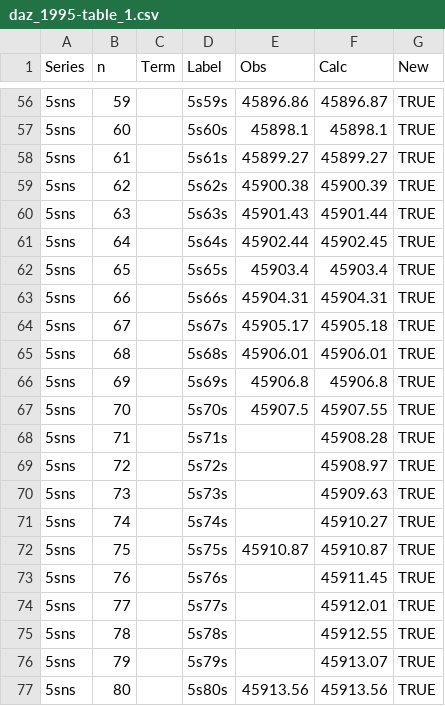
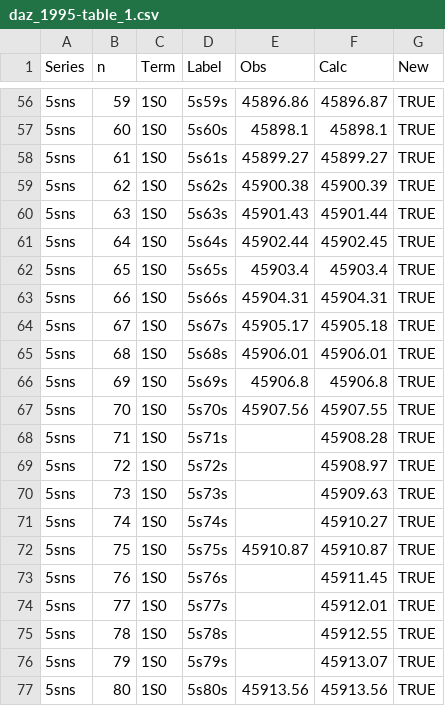
Before and after one commit to rogding/strontium_rydberg, a CSV file: data/daz_1995/source/daz_1995-table_1.csv, drawn as a sheet; only a part is shown, gaps mark what is left out; the diff covers the shown part only.

```diff
--- a/data/daz_1995/source/daz_1995-table_1.csv
+++ b/data/daz_1995/source/daz_1995-table_1.csv
@@ -56,22 +56,22 @@ Series,n,Term,Label,Obs,Calc,New
-5sns,59,,5s59s,45896.86,45896.87,TRUE
-5sns,60,,5s60s,45898.1,45898.1,TRUE
-5sns,61,,5s61s,45899.27,45899.27,TRUE
-5sns,62,,5s62s,45900.38,45900.39,TRUE
-5sns,63,,5s63s,45901.43,45901.44,TRUE
-5sns,64,,5s64s,45902.44,45902.45,TRUE
-5sns,65,,5s65s,45903.4,45903.4,TRUE
-5sns,66,,5s66s,45904.31,45904.31,TRUE
-5sns,67,,5s67s,45905.17,45905.18,TRUE
-5sns,68,,5s68s,45906.01,45906.01,TRUE
-5sns,69,,5s69s,45906.8,45906.8,TRUE
-5sns,70,,5s70s,45907.5,45907.55,TRUE
-5sns,71,,5s71s,,45908.28,TRUE
-5sns,72,,5s72s,,45908.97,TRUE
-5sns,73,,5s73s,,45909.63,TRUE
-5sns,74,,5s74s,,45910.27,TRUE
-5sns,75,,5s75s,45910.87,45910.87,TRUE
-5sns,76,,5s76s,,45911.45,TRUE
-5sns,77,,5s77s,,45912.01,TRUE
-5sns,78,,5s78s,,45912.55,TRUE
-5sns,79,,5s79s,,45913.07,TRUE
-5sns,80,,5s80s,45913.56,45913.56,TRUE
+5sns,59,1S0,5s59s,45896.86,45896.87,TRUE
+5sns,60,1S0,5s60s,45898.1,45898.1,TRUE
+5sns,61,1S0,5s61s,45899.27,45899.27,TRUE
+5sns,62,1S0,5s62s,45900.38,45900.39,TRUE
+5sns,63,1S0,5s63s,45901.43,45901.44,TRUE
+5sns,64,1S0,5s64s,45902.44,45902.45,TRUE
+5sns,65,1S0,5s65s,45903.4,45903.4,TRUE
+5sns,66,1S0,5s66s,45904.31,45904.31,TRUE
+5sns,67,1S0,5s67s,45905.17,45905.18,TRUE
+5sns,68,1S0,5s68s,45906.01,45906.01,TRUE
+5sns,69,1S0,5s69s,45906.8,45906.8,TRUE
+5sns,70,1S0,5s70s,45907.56,45907.55,TRUE
+5sns,71,1S0,5s71s,,45908.28,TRUE
+5sns,72,1S0,5s72s,,45908.97,TRUE
+5sns,73,1S0,5s73s,,45909.63,TRUE
+5sns,74,1S0,5s74s,,45910.27,TRUE
+5sns,75,1S0,5s75s,45910.87,45910.87,TRUE
+5sns,76,1S0,5s76s,,45911.45,TRUE
+5sns,77,1S0,5s77s,,45912.01,TRUE
+5sns,78,1S0,5s78s,,45912.55,TRUE
+5sns,79,1S0,5s79s,,45913.07,TRUE
+5sns,80,1S0,5s80s,45913.56,45913.56,TRUE
```
Also changed, not shown: 54 edited cells elsewhere in this file.
